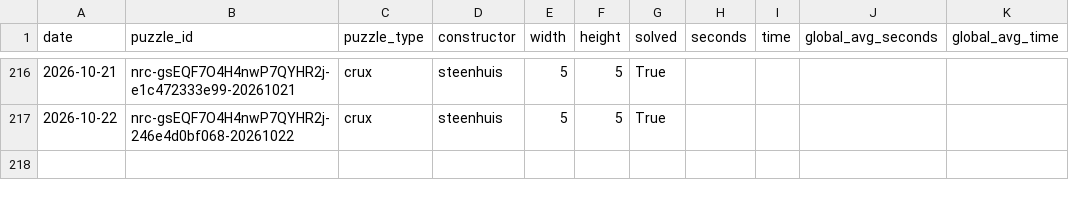
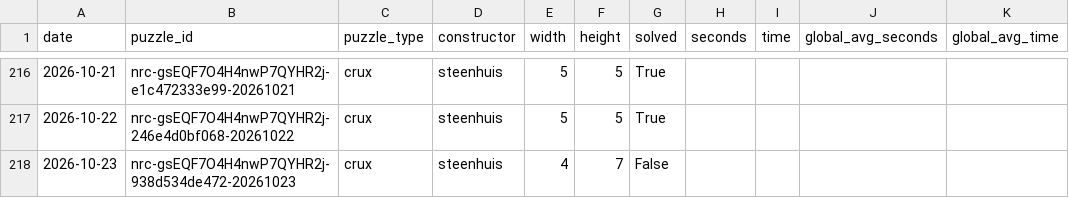
Before and after one commit to daanvdweijden/daanvdweijden.github.io, a CSV file: crux_scores.csv, drawn as a sheet; only a part is shown, gaps mark what is left out; the diff names each change by its address in the sheet, - before the commit and + after, or states it on an @@ line.

```diff
--- a/crux_scores.csv
+++ b/crux_scores.csv
+row 218: 2026-10-23 | nrc-gsEQF7O4H4nwP7QYHR2j-938d534de472-20261023 | crux | steenhuis | 4 | 7 | False
```
Also changed, not shown: midi_scores.csv, 1 other file.
